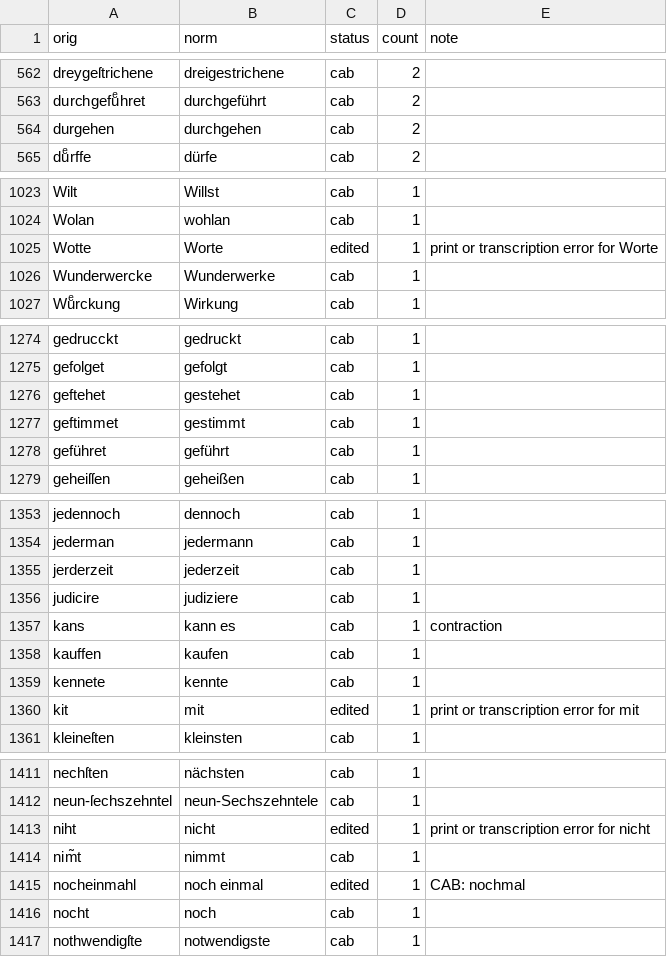
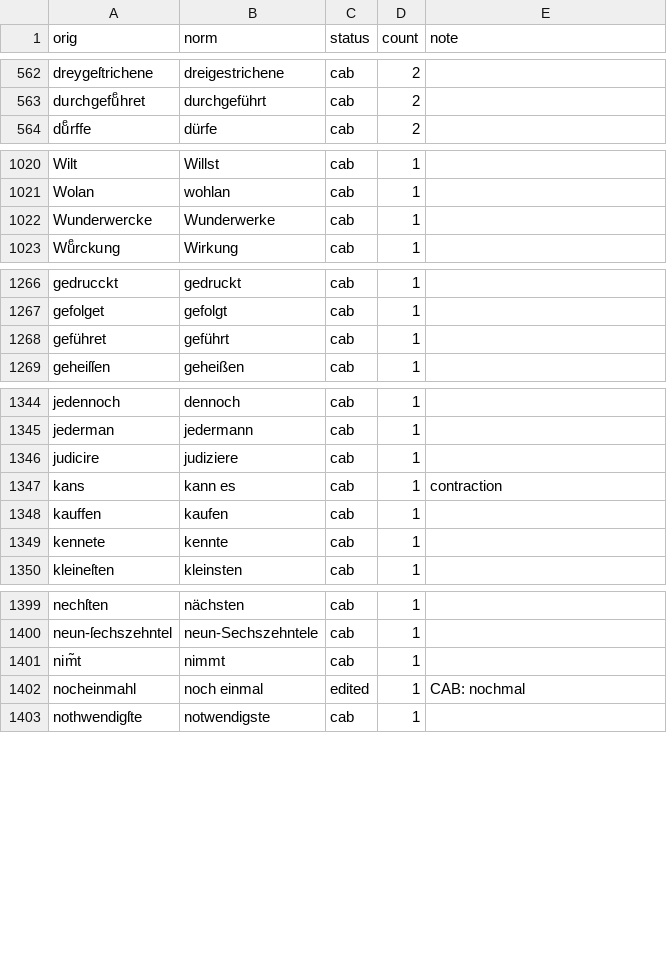
Before and after one commit to pfefferniels/probstuecke-data, a TSV file: normalisation/lexicon.tsv, drawn as a sheet; only a part is shown, gaps mark what is left out; removed rows and columns are numbered as before the commit, all else as after; the diff covers the shown part only; the diff names each change by its address in the sheet, - before the commit and + after, or states it on an @@ line.

```diff
--- a/normalisation/lexicon.tsv
+++ b/normalisation/lexicon.tsv
-row 564: durgehen | durchgehen | cab | 2
-row 1025: Wotte | Worte | edited | 1 | print or transcription error for Worte
-row 1276: geftehet | gestehet | cab | 1
-row 1277: geftimmet | gestimmt | cab | 1
-row 1355: jerderzeit | jederzeit | cab | 1
-row 1360: kit | mit | edited | 1 | print or transcription error for mit
-row 1413: niht | nicht | edited | 1 | print or transcription error for nicht
-row 1416: nocht | noch | cab | 1
```
Also changed, not shown: 1 added row and 8 removed rows elsewhere in this file, 13 other files.
